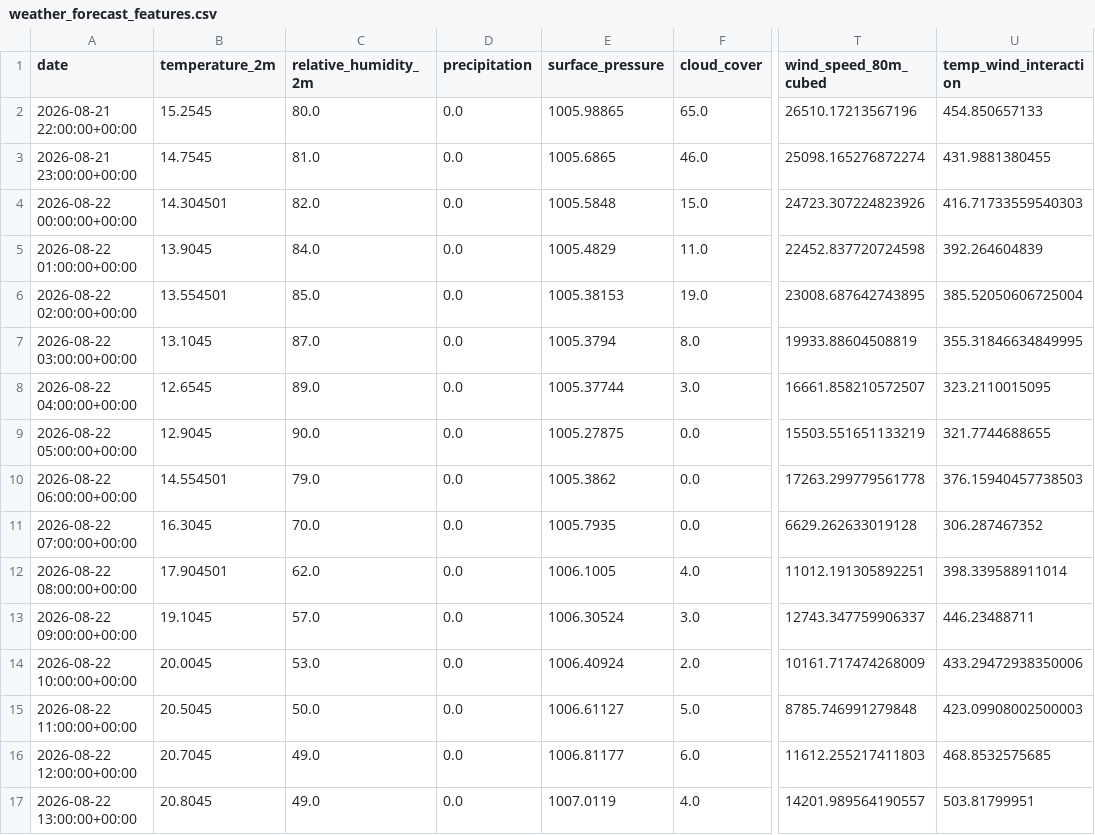
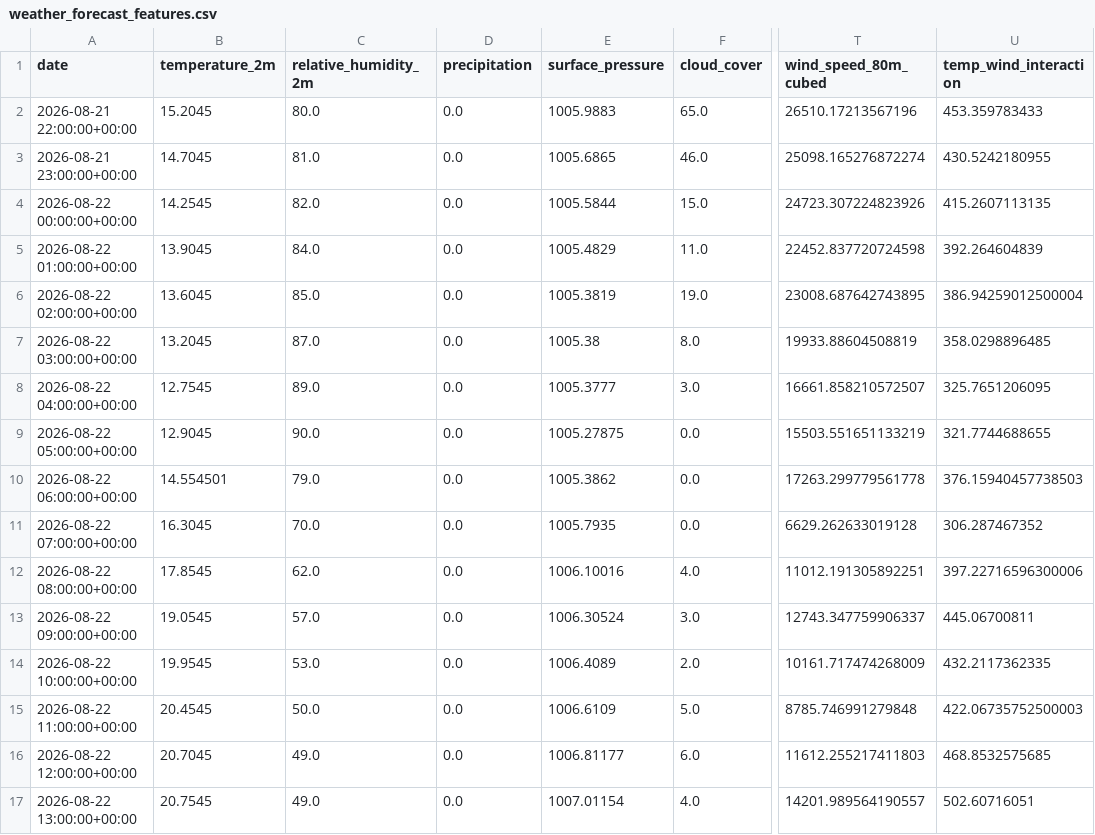
Before and after one commit to albuter99/wind-energy-mlops-pipeline, a CSV file: artifacts/features/weather_forecast_features.csv, drawn as a sheet; only a part is shown, gaps mark what is left out; the diff covers the shown part only; the diff names each change by its address in the sheet, - before the commit and + after, or states it on an @@ line.

```diff
--- a/artifacts/features/weather_forecast_features.csv
+++ b/artifacts/features/weather_forecast_features.csv
-B2 (temperature_2m): 15.2545
+B2 (temperature_2m): 15.2045
-E2 (surface_pressure): 1005.98865
+E2 (surface_pressure): 1005.9883
-U2 (temp_wind_interaction): 454.850657133
+U2 (temp_wind_interaction): 453.359783433
-B3 (temperature_2m): 14.7545
+B3 (temperature_2m): 14.7045
-U3 (temp_wind_interaction): 431.9881380455
+U3 (temp_wind_interaction): 430.5242180955
-B4 (temperature_2m): 14.304501
+B4 (temperature_2m): 14.2545
-E4 (surface_pressure): 1005.5848
+E4 (surface_pressure): 1005.5844
-U4 (temp_wind_interaction): 416.71733559540303
+U4 (temp_wind_interaction): 415.2607113135
-B6 (temperature_2m): 13.554501
+B6 (temperature_2m): 13.6045
-E6 (surface_pressure): 1005.38153
+E6 (surface_pressure): 1005.3819
-U6 (temp_wind_interaction): 385.52050606725004
+U6 (temp_wind_interaction): 386.94259012500004
-B7 (temperature_2m): 13.1045
+B7 (temperature_2m): 13.2045
-E7 (surface_pressure): 1005.3794
+E7 (surface_pressure): 1005.38
-U7 (temp_wind_interaction): 355.31846634849995
+U7 (temp_wind_interaction): 358.0298896485
-B8 (temperature_2m): 12.6545
+B8 (temperature_2m): 12.7545
-E8 (surface_pressure): 1005.37744
+E8 (surface_pressure): 1005.3777
-U8 (temp_wind_interaction): 323.2110015095
+U8 (temp_wind_interaction): 325.7651206095
-B12 (temperature_2m): 17.904501
+B12 (temperature_2m): 17.8545
-E12 (surface_pressure): 1006.1005
+E12 (surface_pressure): 1006.10016
-U12 (temp_wind_interaction): 398.339588911014
+U12 (temp_wind_interaction): 397.22716596300006
-B13 (temperature_2m): 19.1045
+B13 (temperature_2m): 19.0545
-U13 (temp_wind_interaction): 446.23488711
+U13 (temp_wind_interaction): 445.06700811
-B14 (temperature_2m): 20.0045
+B14 (temperature_2m): 19.9545
-E14 (surface_pressure): 1006.40924
+E14 (surface_pressure): 1006.4089
-U14 (temp_wind_interaction): 433.29472938350006
+U14 (temp_wind_interaction): 432.2117362335
-B15 (temperature_2m): 20.5045
+B15 (temperature_2m): 20.4545
-E15 (surface_pressure): 1006.61127
+E15 (surface_pressure): 1006.6109
-U15 (temp_wind_interaction): 423.09908002500003
+U15 (temp_wind_interaction): 422.06735752500003
-B17 (temperature_2m): 20.8045
+B17 (temperature_2m): 20.7545
-E17 (surface_pressure): 1007.0119
+E17 (surface_pressure): 1007.01154
-U17 (temp_wind_interaction): 503.81799951
+U17 (temp_wind_interaction): 502.60716051
```
Also changed, not shown: 75 edited cells elsewhere in this file, artifacts/features/weather_historical_features.csv, artifacts/predictions/predictions.csv, 5 other files.
